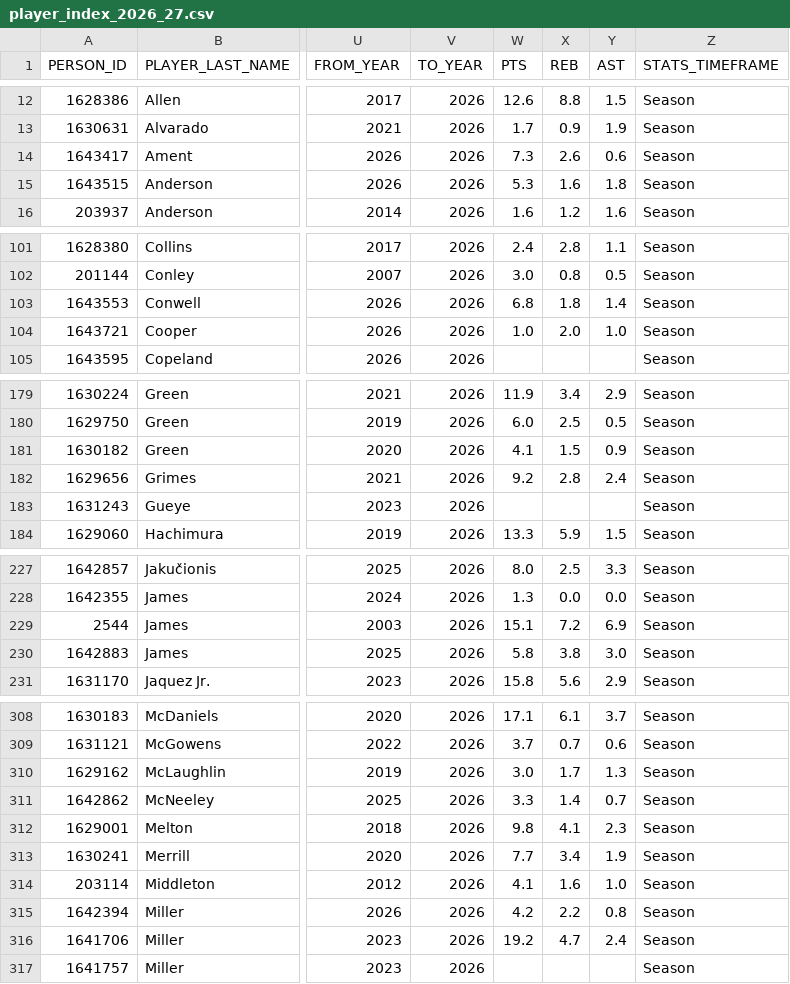
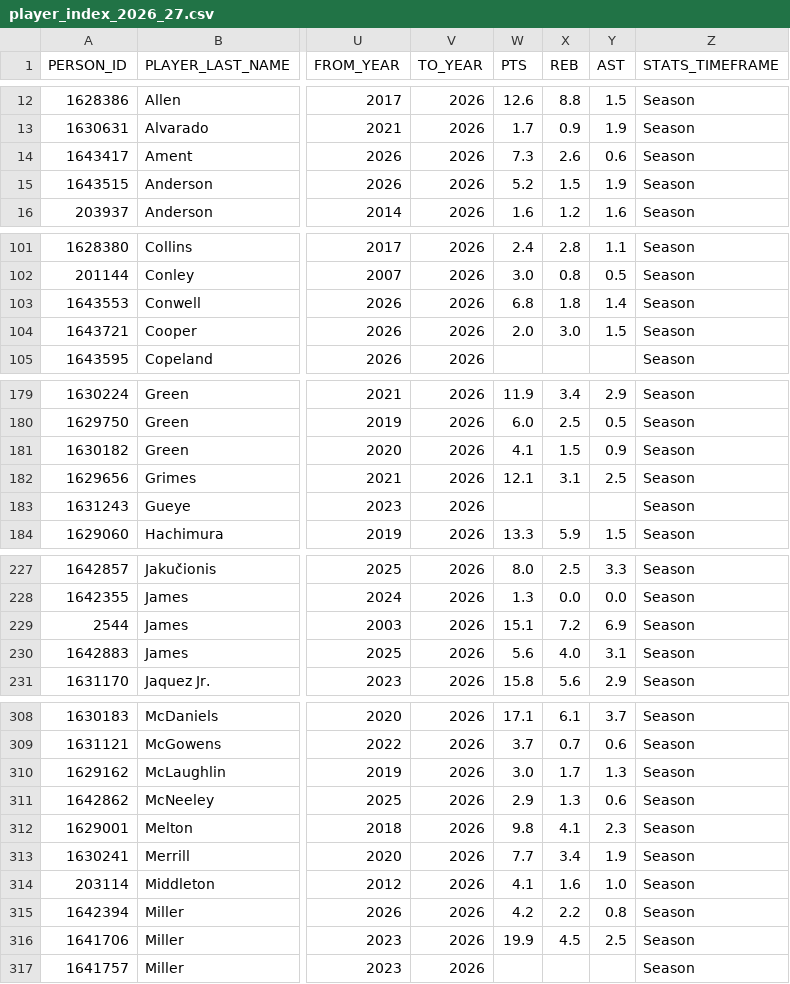
Before and after one commit to RoiGreen/dagger, a CSV file: nba_2025_26/player_index_2026_27.csv, drawn as a sheet; only a part is shown, gaps mark what is left out; the diff covers the shown part only; the diff names each change by its address in the sheet, - before the commit and + after, or states it on an @@ line.

Commit message:
Daily data update 2026-11-18 11:11

```diff
--- a/nba_2025_26/player_index_2026_27.csv
+++ b/nba_2025_26/player_index_2026_27.csv
-W15 (PTS): 5.3
+W15 (PTS): 5.2
-X15 (REB): 1.6
+X15 (REB): 1.5
-Y15 (AST): 1.8
+Y15 (AST): 1.9
-W104 (PTS): 1.0
+W104 (PTS): 2.0
-X104 (REB): 2.0
+X104 (REB): 3.0
-Y104 (AST): 1.0
+Y104 (AST): 1.5
-W182 (PTS): 9.2
+W182 (PTS): 12.1
-X182 (REB): 2.8
+X182 (REB): 3.1
-Y182 (AST): 2.4
+Y182 (AST): 2.5
-W230 (PTS): 5.8
+W230 (PTS): 5.6
-X230 (REB): 3.8
+X230 (REB): 4.0
-Y230 (AST): 3.0
+Y230 (AST): 3.1
-W311 (PTS): 3.3
+W311 (PTS): 2.9
-X311 (REB): 1.4
+X311 (REB): 1.3
-Y311 (AST): 0.7
+Y311 (AST): 0.6
-W316 (PTS): 19.2
+W316 (PTS): 19.9
-X316 (REB): 4.7
+X316 (REB): 4.5
-Y316 (AST): 2.4
+Y316 (AST): 2.5
```
Also changed, not shown: 38 edited cells elsewhere in this file, nba_2026_27/game_logs_advanced_regular.csv, nba_2026_27/game_logs_regular.csv, 7 other files.
